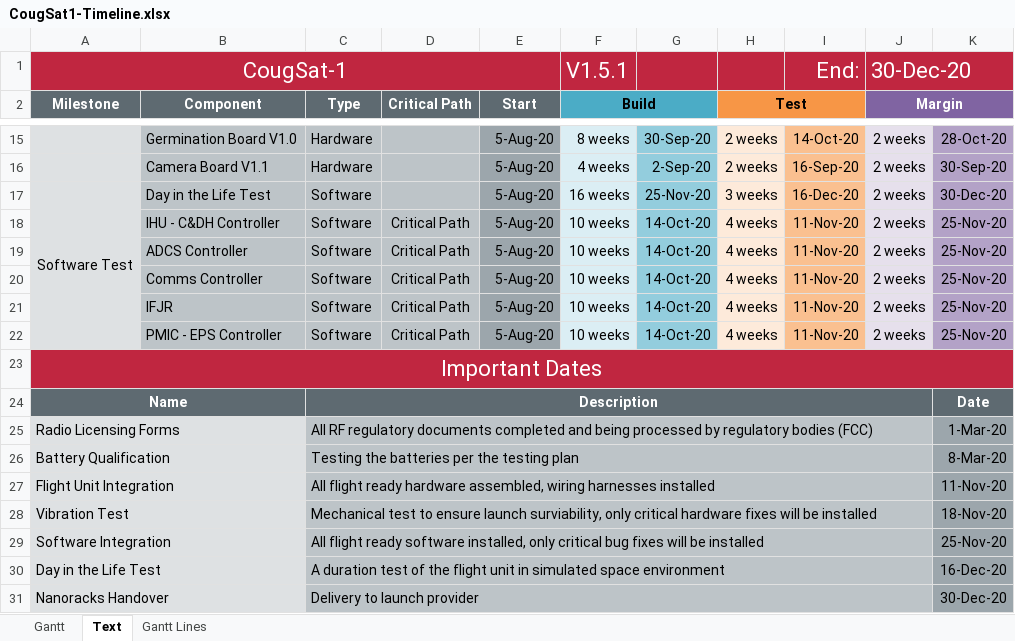
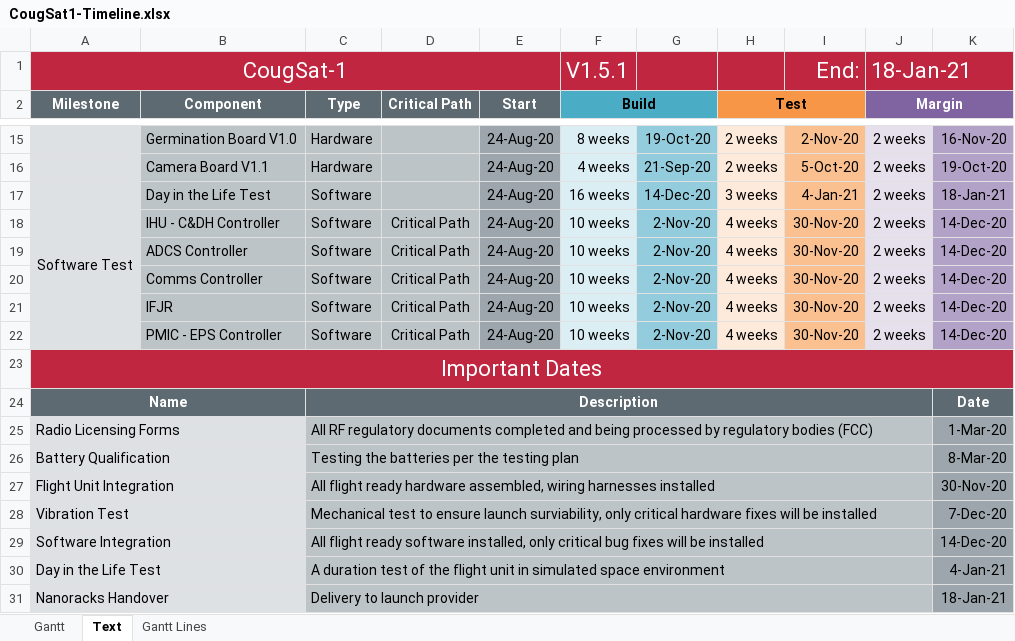
Before and after one commit to CougsInSpace/CougSat1-Readme, an Excel workbook: Native/CougSat1-Timeline.xlsx, sheet Text, drawn as a sheet; only a part is shown, gaps mark what is left out; values as stored, in another font and other column widths than the file's, no borders; conditional formats not drawn; the diff covers the shown part only; the diff names each change by its address in the sheet, - before the commit and + after, or states it on an @@ line.

Commit message:
Moved start date

```diff
--- a/Native/CougSat1-Timeline.xlsx (sheet Text)
+++ b/Native/CougSat1-Timeline.xlsx (sheet Text)
-J1 (Margin): 30-Dec-20
+J1 (Margin): 18-Jan-21
-E15:E22 (Start): 5-Aug-20
+E15:E22 (Start): 24-Aug-20
-G15: 30-Sep-20
+G15: 19-Oct-20
-I15: 14-Oct-20
+I15: 2-Nov-20
-K15: 28-Oct-20
+K15: 16-Nov-20
-G16: 2-Sep-20
+G16: 21-Sep-20
-I16: 16-Sep-20
+I16: 5-Oct-20
-K16: 30-Sep-20
+K16: 19-Oct-20
-G17: 25-Nov-20
+G17: 14-Dec-20
-I17: 16-Dec-20
+I17: 4-Jan-21
-K17: 30-Dec-20
+K17: 18-Jan-21
-G18:G22: 14-Oct-20
+G18:G22: 2-Nov-20
-I18:I22: 11-Nov-20
+I18:I22: 30-Nov-20
-K18:K22: 25-Nov-20
+K18:K22: 14-Dec-20
-K27: 11-Nov-20
+K27: 30-Nov-20
-K28: 18-Nov-20
+K28: 7-Dec-20
-K29: 25-Nov-20
+K29: 14-Dec-20
-K30: 16-Dec-20
+K30: 4-Jan-21
-K31: 30-Dec-20
+K31: 18-Jan-21
```
Also changed, not shown: 44 edited cells elsewhere in this sheet, sheet Gantt Lines, charts or pictures, 1 other file.
